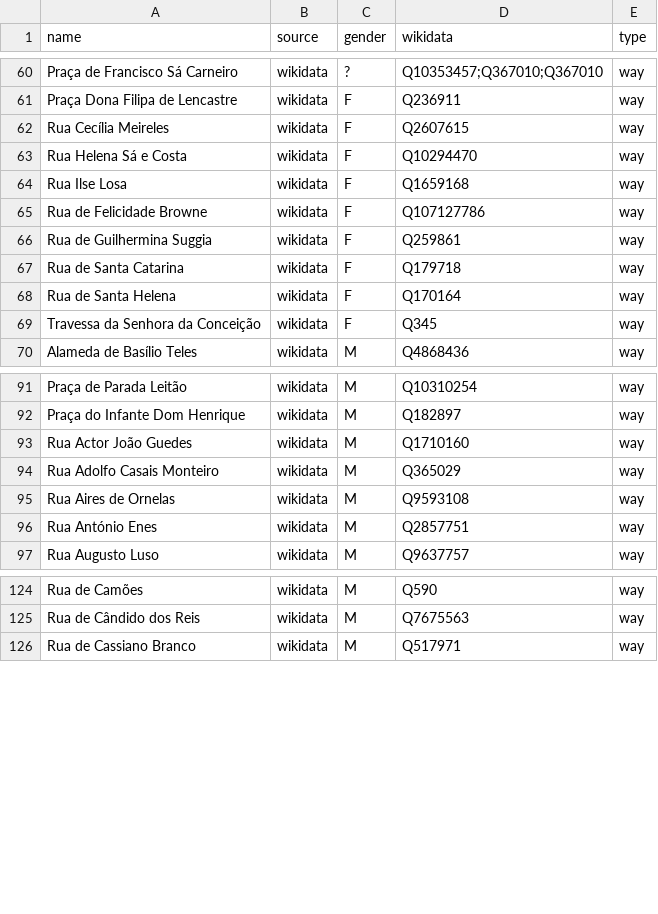
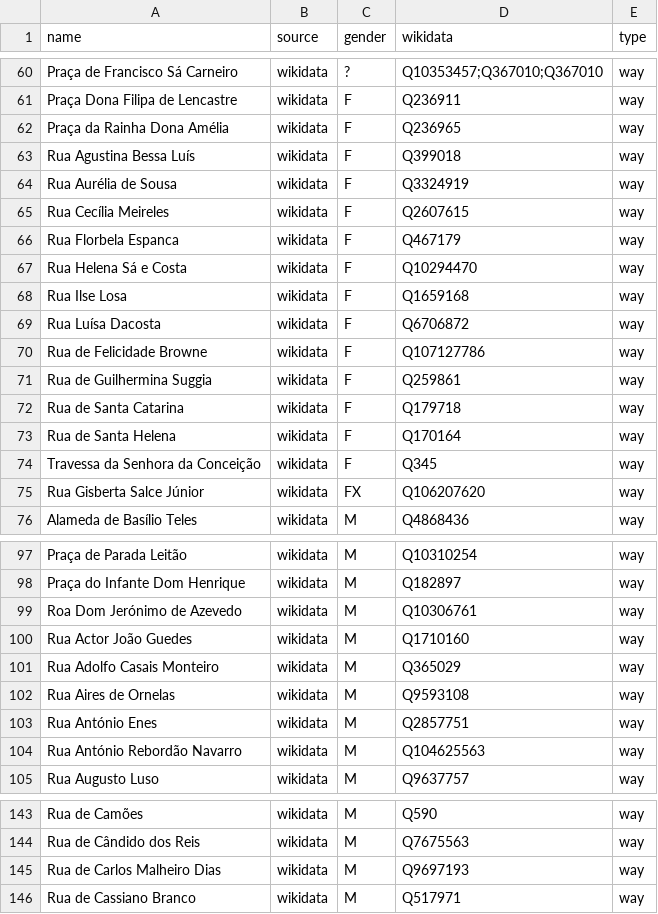
Before and after one commit to EqualStreetNames/equalstreetnames-porto, a CSV file: data/gender.csv, drawn as a sheet; only a part is shown, gaps mark what is left out; the diff covers the shown part only; the diff names each change by its address in the sheet, - before the commit and + after, or states it on an @@ line.

```diff
--- a/data/gender.csv
+++ b/data/gender.csv
+row 62: Praça da Rainha Dona Amélia | wikidata | F | Q236965 | way
+row 63: Rua Agustina Bessa Luís | wikidata | F | Q399018 | way
+row 64: Rua Aurélia de Sousa | wikidata | F | Q3324919 | way
+row 66: Rua Florbela Espanca | wikidata | F | Q467179 | way
+row 69: Rua Luísa Dacosta | wikidata | F | Q6706872 | way
+row 75: Rua Gisberta Salce Júnior | wikidata | FX | Q106207620 | way
+row 99: Roa Dom Jerónimo de Azevedo | wikidata | M | Q10306761 | way
+row 104: Rua António Rebordão Navarro | wikidata | M | Q104625563 | way
+row 145: Rua de Carlos Malheiro Dias | wikidata | M | Q9697193 | way
```
Also changed, not shown: 16 added rows elsewhere in this file, data/other.csv, 4 other files.
